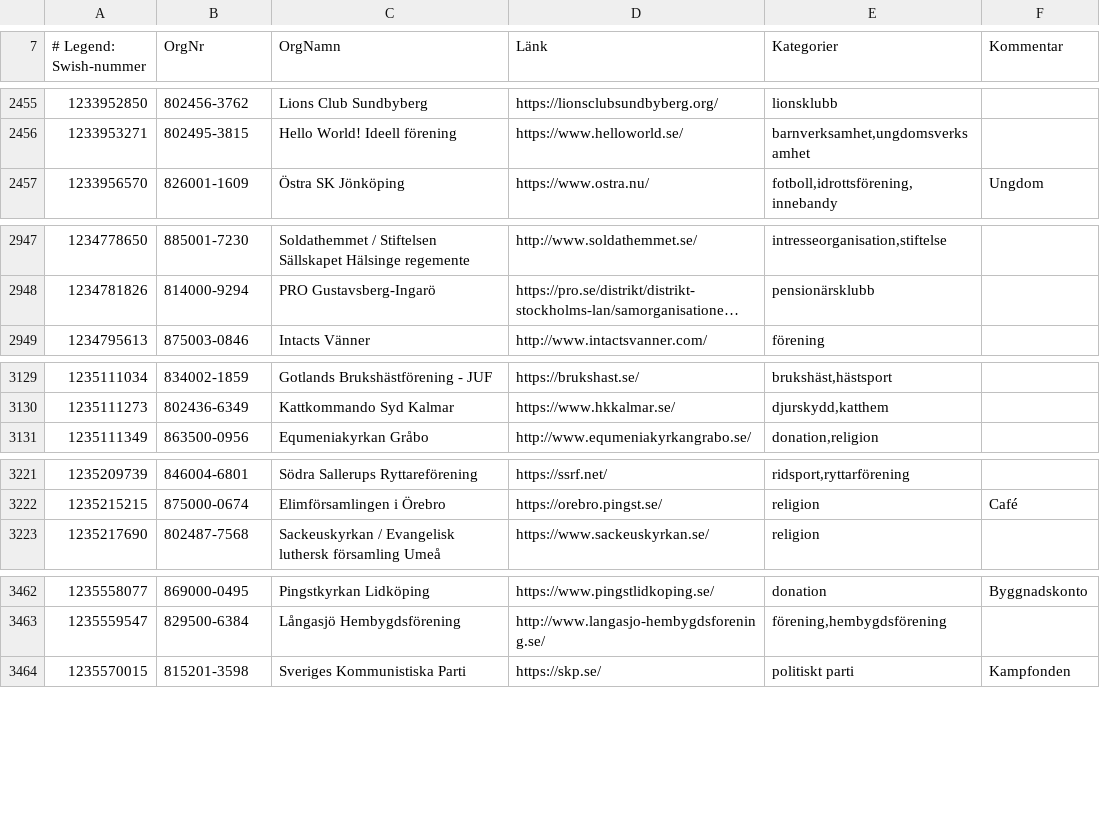
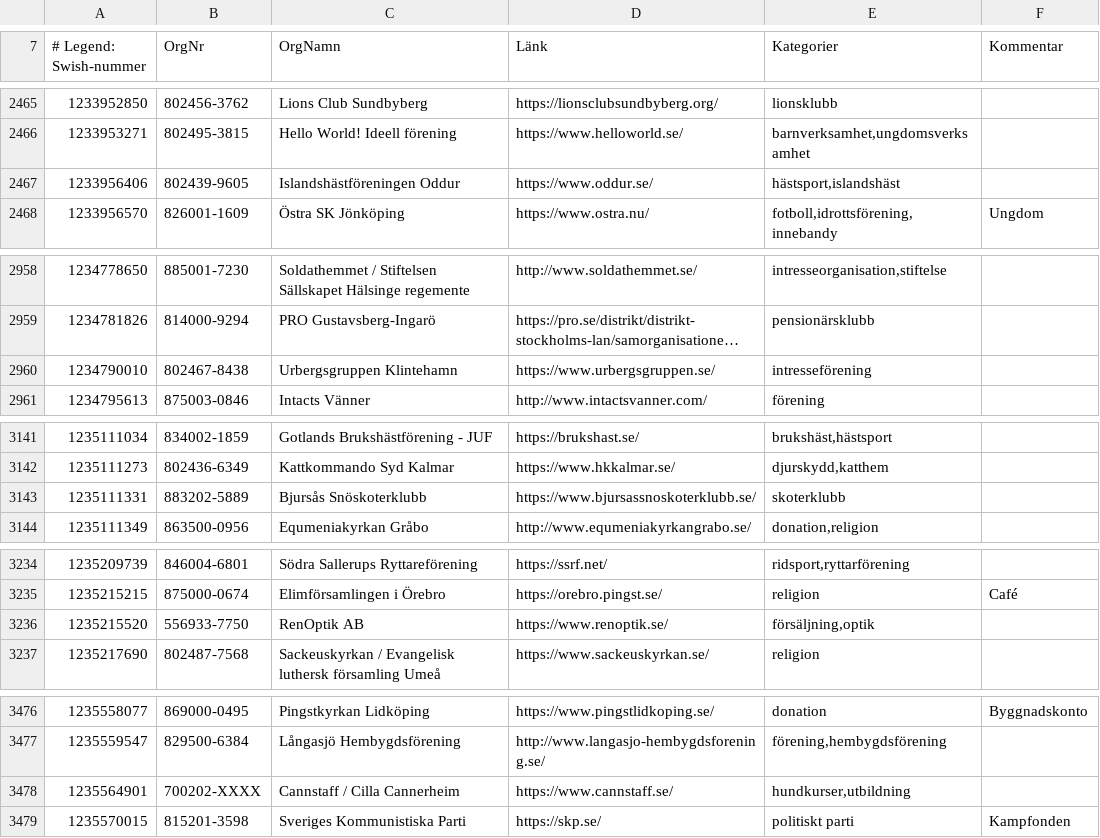
Before and after one commit to cisene/swish-123, a CSV file: text/swish-123-datasource.csv, drawn as a sheet; only a part is shown, gaps mark what is left out; long unchanged cells end in …; the diff covers the shown part only; the diff names each change by its address in the sheet, - before the commit and + after, or states it on an @@ line.

```diff
--- a/text/swish-123-datasource.csv
+++ b/text/swish-123-datasource.csv
+row 2467: 1233956406 | 802439-9605 | Islandshästföreningen Oddur | https://www.oddur.se/ | hästsport,islandshäst
+row 2960: 1234790010 | 802467-8438 | Urbergsgruppen Klintehamn | https://www.urbergsgruppen.se/ | intresseförening
+row 3143: 1235111331 | 883202-5889 | Bjursås Snöskoterklubb | https://www.bjursassnoskoterklubb.se/ | skoterklubb
+row 3236: 1235215520 | 556933-7750 | RenOptik AB | https://www.renoptik.se/ | försäljning,optik
+row 3478: 1235564901 | 700202-XXXX | Cannstaff / Cilla Cannerheim | https://www.cannstaff.se/ | hundkurser,utbildning
```
Also changed, not shown: 10 added rows and 1 edited cell elsewhere in this file, text/swish-123-datasource.tsv, 4 other files.
